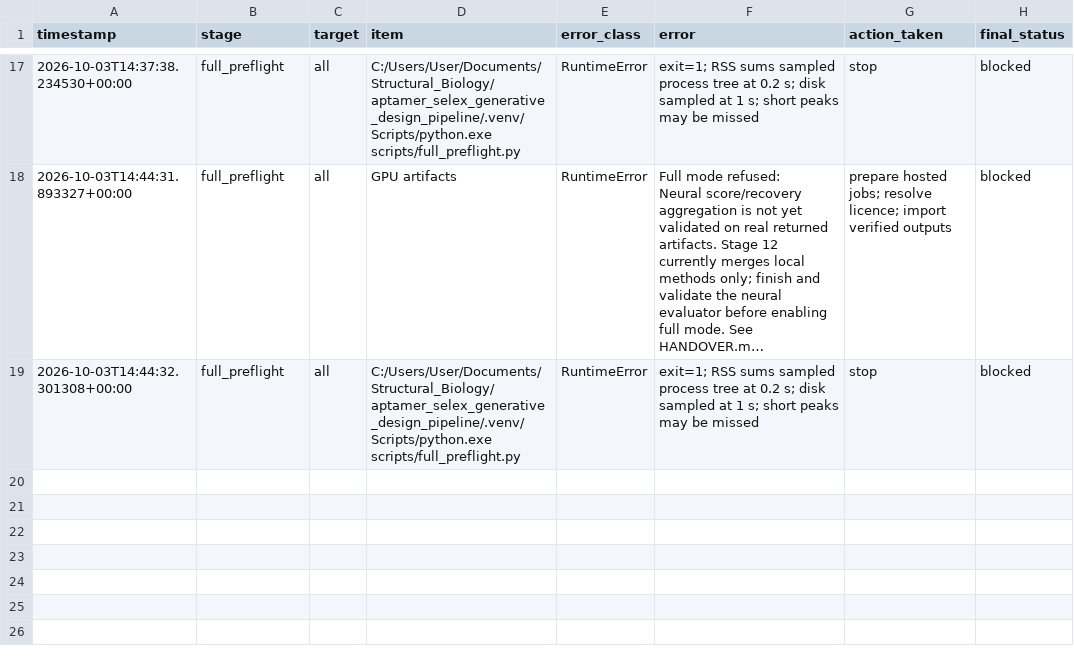
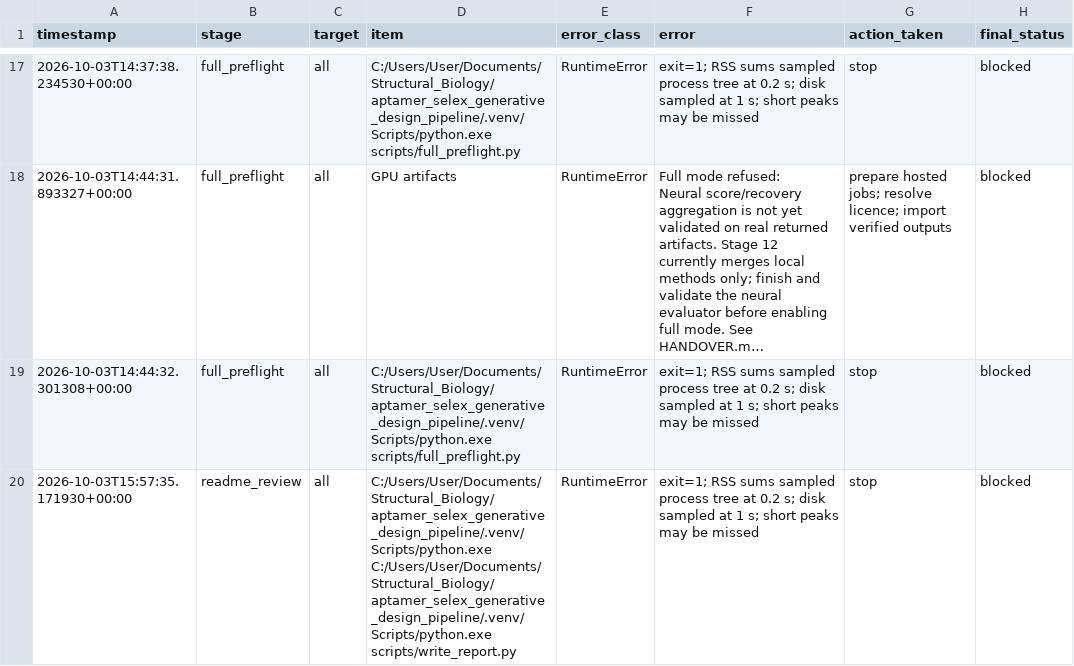
Before and after one commit to Qasim-Hussain-Code/aptamer_selex_generative_design_pipeline, a TSV file: logs/failures.tsv, drawn as a sheet; only a part is shown, gaps mark what is left out; long unchanged cells end in …; the diff covers the shown part only; the diff names each change by its address in the sheet, - before the commit and + after, or states it on an @@ line.

Commit message:
update_readme

```diff
--- a/logs/failures.tsv
+++ b/logs/failures.tsv
+row 20: 2026-10-03T15:57:35.171930+00:00 | readme_review | all | C:/Users/User/Documents/Structural_Biology/aptamer_selex_generative_design_pipeline/.venv/Scripts/python.exe C:/Users/User/Documents/Structural_Biology/aptamer_selex_generative_design_pipeline/.venv/Scripts/python.exe scripts/write_report.py | RuntimeError | exit=1; RSS sums sampled process tree at 0.2 s; disk sampled at 1 s; short peaks may be missed | stop | blocked
```
Also changed, not shown: 2 added rows elsewhere in this file, results/assay_leakage_audit.tsv, results/configuration_hash.tsv, 30 other files.
